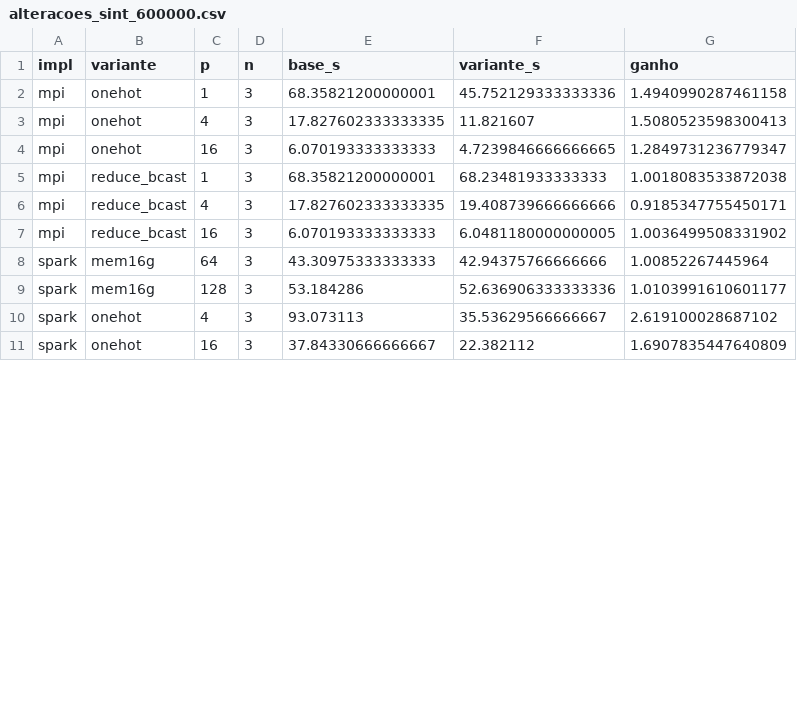
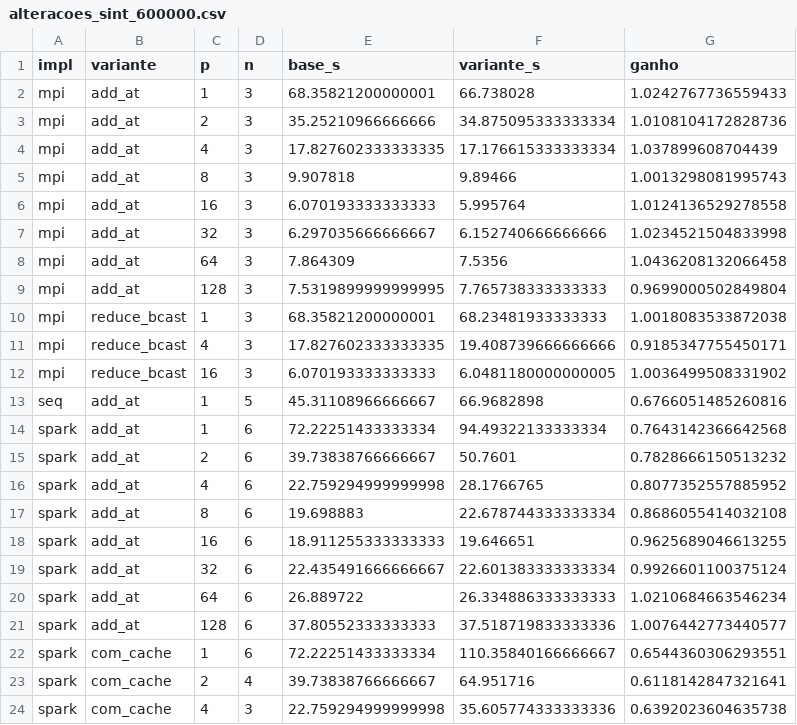
Before and after one commit to kauaitavora/Sistemas-Distribuidos-UFF, a CSV file: Trabalho 2/resultados/alteracoes_sint_600000.csv, drawn as a sheet; only a part is shown; the diff covers the shown part only.

Commit message:
resultados

```diff
--- a/Trabalho 2/resultados/alteracoes_sint_600000.csv
+++ b/Trabalho 2/resultados/alteracoes_sint_600000.csv
@@ -1,5 +1,10 @@
 impl,variante,p,n,base_s,variante_s,ganho
-mpi,onehot,1,3,68.35821200000001,45.752129333333336,1.4940990287461158
-mpi,onehot,4,3,17.827602333333335,11.821607,1.5080523598300413
-mpi,onehot,16,3,6.070193333333333,4.7239846666666665,1.2849731236779347
+mpi,add_at,1,3,68.35821200000001,66.738028,1.0242767736559433
+mpi,add_at,2,3,35.25210966666666,34.875095333333334,1.0108104172828736
+mpi,add_at,4,3,17.827602333333335,17.176615333333334,1.037899608704439
+mpi,add_at,8,3,9.907818,9.89466,1.0013298081995743
+mpi,add_at,16,3,6.070193333333333,5.995764,1.0124136529278558
+mpi,add_at,32,3,6.297035666666667,6.152740666666666,1.0234521504833998
+mpi,add_at,64,3,7.864309,7.5356,1.0436208132066458
+mpi,add_at,128,3,7.5319899999999995,7.765738333333333,0.9699000502849804
 mpi,reduce_bcast,1,3,68.35821200000001,68.23481933333333,1.0018083533872038
@@ -7,5 +12,13 @@ mpi,reduce_bcast,4,3,17.827602333333335,19.408739666666666,0.9185347755450171
 mpi,reduce_bcast,16,3,6.070193333333333,6.0481180000000005,1.0036499508331902
-spark,mem16g,64,3,43.30975333333333,42.94375766666666,1.00852267445964
-spark,mem16g,128,3,53.184286,52.636906333333336,1.0103991610601177
-spark,onehot,4,3,93.073113,35.53629566666667,2.619100028687102
-spark,onehot,16,3,37.84330666666667,22.382112,1.6907835447640809
+seq,add_at,1,5,45.31108966666667,66.9682898,0.6766051485260816
+spark,add_at,1,6,72.22251433333334,94.49322133333334,0.7643142366642568
+spark,add_at,2,6,39.73838766666667,50.7601,0.7828666150513232
+spark,add_at,4,6,22.759294999999998,28.1766765,0.8077352557885952
+spark,add_at,8,6,19.698883,22.678744333333334,0.8686055414032108
+spark,add_at,16,6,18.911255333333333,19.646651,0.9625689046613255
+spark,add_at,32,6,22.435491666666667,22.601383333333334,0.9926601100375124
+spark,add_at,64,6,26.889722,26.334886333333333,1.0210684663546234
+spark,add_at,128,6,37.80552333333333,37.518719833333336,1.0076442773440577
+spark,com_cache,1,6,72.22251433333334,110.35840166666667,0.6544360306293551
+spark,com_cache,2,4,39.73838766666667,64.951716,0.6118142847321641
+spark,com_cache,4,3,22.759294999999998,35.605774333333336,0.6392023604635738
```
Also changed, not shown: 1 added row and 19 edited cells elsewhere in this file, Trabalho 2/resultados/resumo_sint_600000.csv, Trabalho 2/resultados/seq_sint_600000_base.csv, 37 other files.
